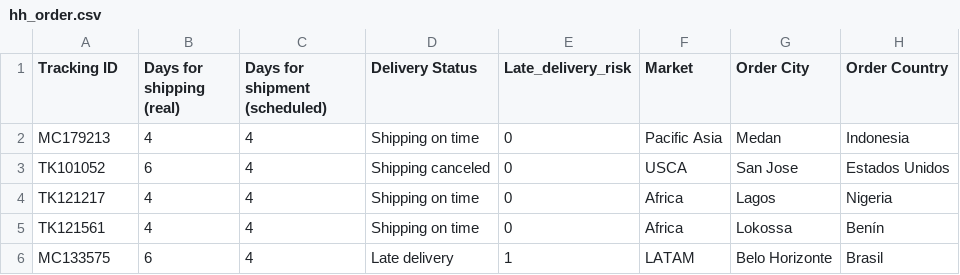
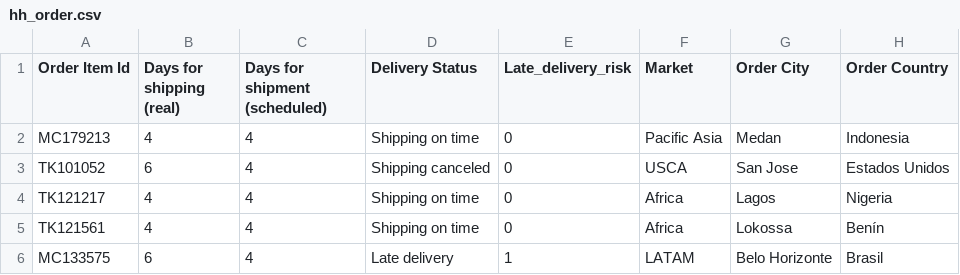
Before and after one commit to red-sakai/Final-Project-OOP, a CSV file: hexahaul_db/hh_order.csv, drawn as a sheet; only a part is shown; the diff names each change by its address in the sheet, - before the commit and + after, or states it on an @@ line.

```diff
--- a/hexahaul_db/hh_order.csv
+++ b/hexahaul_db/hh_order.csv
-A1: Tracking ID
+A1: Order Item Id
```
Also changed, not shown: hexahaul_db/hh_employee_biography.csv, hexahaul_db/hh_employee_salary.csv.
